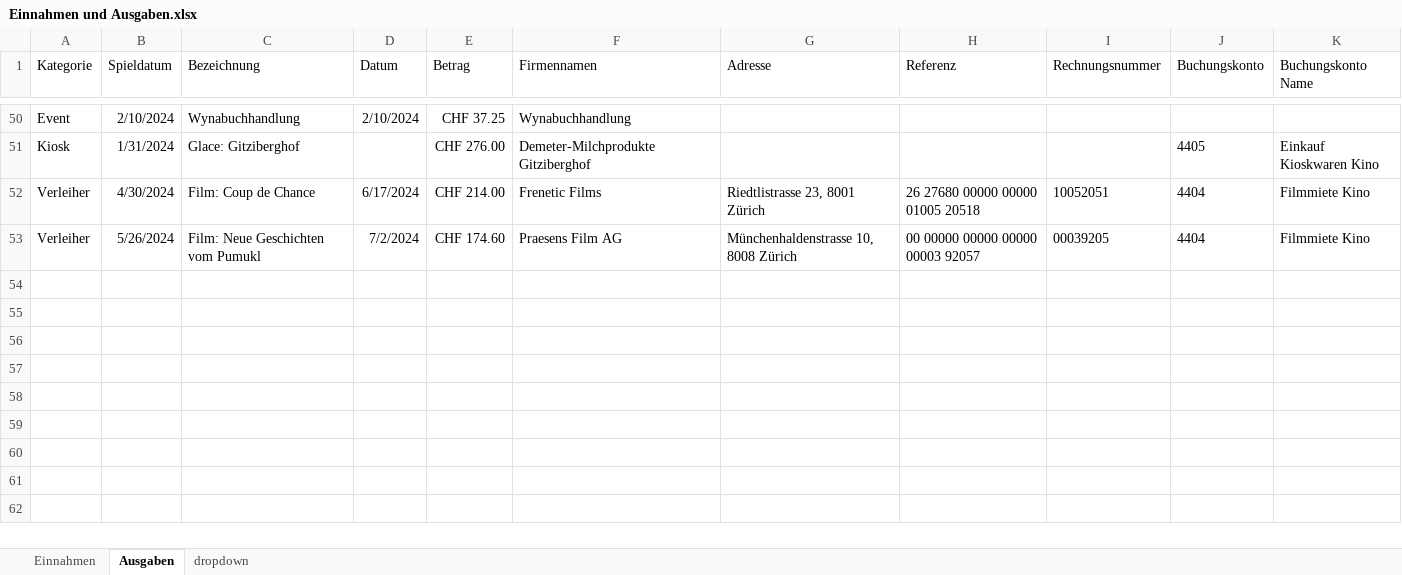
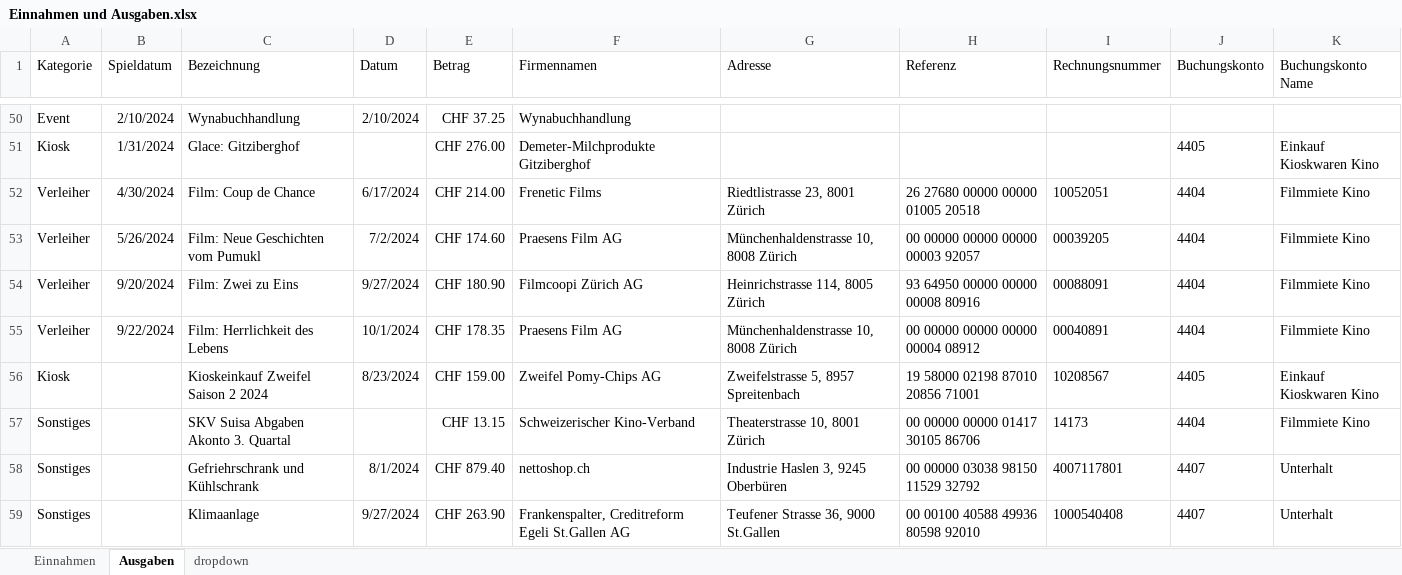
Before and after one commit to slvwagner/Kinoklub, an Excel workbook: Input/Einnahmen und Ausgaben.xlsx, sheet Ausgaben, drawn as a sheet; only a part is shown, gaps mark what is left out; values as stored, in another font and other column widths than the file's, no borders; table styles not drawn; the diff names each change by its address in the sheet, - before the commit and + after, or states it on an @@ line.

Commit message:
Rechnungen eingetragen

```diff
--- a/Input/Einnahmen und Ausgaben.xlsx (sheet Ausgaben)
+++ b/Input/Einnahmen und Ausgaben.xlsx (sheet Ausgaben)
+row 54: Verleiher | 9/20/2024 | Film: Zwei zu Eins | 9/27/2024 | CHF 180.90 | Filmcoopi Zürich AG | Heinrichstrasse 114, 8005 Zürich | 93 64950 00000 00000 00008 80916 | 00088091 | 4404 | Filmmiete Kino
+row 55: Verleiher | 9/22/2024 | Film: Herrlichkeit des Lebens | 10/1/2024 | CHF 178.35 | Praesens Film AG | Münchenhaldenstrasse 10, 8008 Zürich | 00 00000 00000 00000 00004 08912 | 00040891 | 4404 | Filmmiete Kino
+row 56: Kiosk |  | Kioskeinkauf Zweifel Saison 2 2024 | 8/23/2024 | CHF 159.00 | Zweifel Pomy-Chips AG | Zweifelstrasse 5, 8957 Spreitenbach | 19 58000 02198 87010 20856 71001 | 10208567 | 4405 | Einkauf Kioskwaren Kino
+row 57: Sonstiges |  | SKV Suisa Abgaben Akonto 3. Quartal |  | CHF 13.15 | Schweizerischer Kino-Verband | Theaterstrasse 10, 8001 Zürich | 00 00000 00000 01417 30105 86706 | 14173 | 4404 | Filmmiete Kino
+row 58: Sonstiges |  | Gefriehrschrank und Kühlschrank | 8/1/2024 | CHF 879.40 | nettoshop.ch | Industrie Haslen 3, 9245 Oberbüren | 00 00000 03038 98150 11529 32792 | 4007117801 | 4407 | Unterhalt
+row 59: Sonstiges |  | Klimaanlage | 9/27/2024 | CHF 263.90 | Frankenspalter, Creditreform Egeli St.Gallen AG | Teufener Strasse 36, 9000 St.Gallen | 00 00100 40588 49936 80598 92010 | 1000540408 | 4407 | Unterhalt
```
